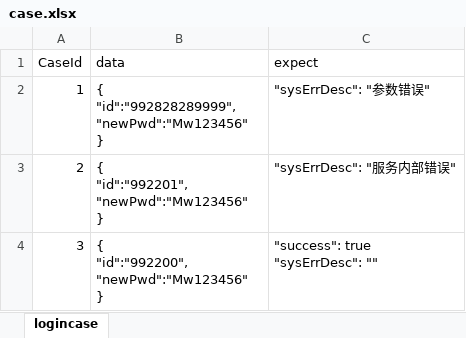
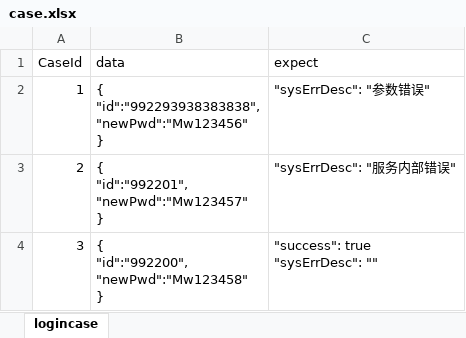
Before and after one commit to xinxinlee/Imooc_selenium, an Excel workbook: config/case.xlsx, sheet logincase, drawn as a sheet; values as stored, in another font and other column widths than the file's, no borders; ↵ is a line break in a cell; the diff names each change by its address in the sheet, - before the commit and + after, or states it on an @@ line.

```diff
--- a/config/case.xlsx (sheet logincase)
+++ b/config/case.xlsx (sheet logincase)
-B2 (data): { ↵ "id":"992828289999", ↵ "newPwd":"Mw123456" ↵ }
+B2 (data): { ↵ "id":"992293938383838", ↵ "newPwd":"Mw123456" ↵ }
-B3 (data): { ↵ "id":"992201", ↵ "newPwd":"Mw123456" ↵ }
+B3 (data): { ↵ "id":"992201", ↵ "newPwd":"Mw123457" ↵ }
-B4 (data): { ↵ "id":"992200", ↵ "newPwd":"Mw123456" ↵ }
+B4 (data): { ↵ "id":"992200", ↵ "newPwd":"Mw123458" ↵ }
```
Also changed, not shown: config/write_sheet.xlsx, 1 other file.
